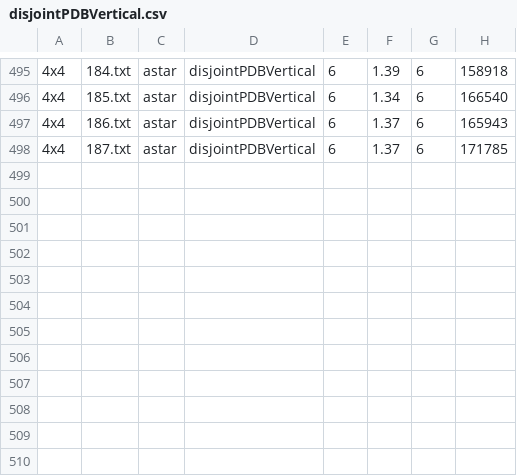
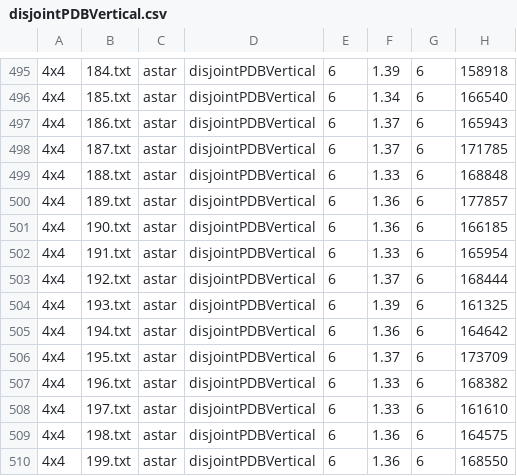
Before and after one commit to pathawks/cs4420-project, a CSV file: data/results/disjointPDBVertical.csv, drawn as a sheet; only a part is shown, gaps mark what is left out; the diff names each change by its address in the sheet, - before the commit and + after, or states it on an @@ line.

```diff
--- a/data/results/disjointPDBVertical.csv
+++ b/data/results/disjointPDBVertical.csv
+row 499: 4x4 | 188.txt | astar | disjointPDBVertical | 6 | 1.33 | 6 | 168848
+row 500: 4x4 | 189.txt | astar | disjointPDBVertical | 6 | 1.36 | 6 | 177857
+row 501: 4x4 | 190.txt | astar | disjointPDBVertical | 6 | 1.36 | 6 | 166185
+row 502: 4x4 | 191.txt | astar | disjointPDBVertical | 6 | 1.33 | 6 | 165954
+row 503: 4x4 | 192.txt | astar | disjointPDBVertical | 6 | 1.37 | 6 | 168444
+row 504: 4x4 | 193.txt | astar | disjointPDBVertical | 6 | 1.39 | 6 | 161325
+row 505: 4x4 | 194.txt | astar | disjointPDBVertical | 6 | 1.36 | 6 | 164642
+row 506: 4x4 | 195.txt | astar | disjointPDBVertical | 6 | 1.37 | 6 | 173709
+row 507: 4x4 | 196.txt | astar | disjointPDBVertical | 6 | 1.33 | 6 | 168382
+row 508: 4x4 | 197.txt | astar | disjointPDBVertical | 6 | 1.33 | 6 | 161610
+row 509: 4x4 | 198.txt | astar | disjointPDBVertical | 6 | 1.36 | 6 | 164575
+row 510: 4x4 | 199.txt | astar | disjointPDBVertical | 6 | 1.36 | 6 | 168550
```
Also changed, not shown: data/results/disjointPDBHorizontal.csv, data/results/disjointPDBMax.csv, 2 other files.
